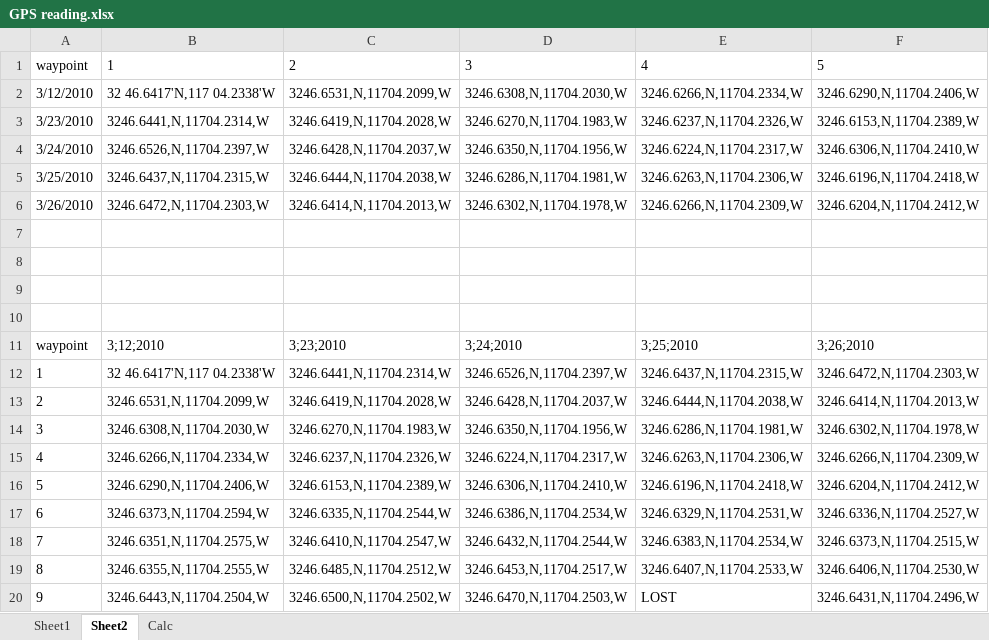
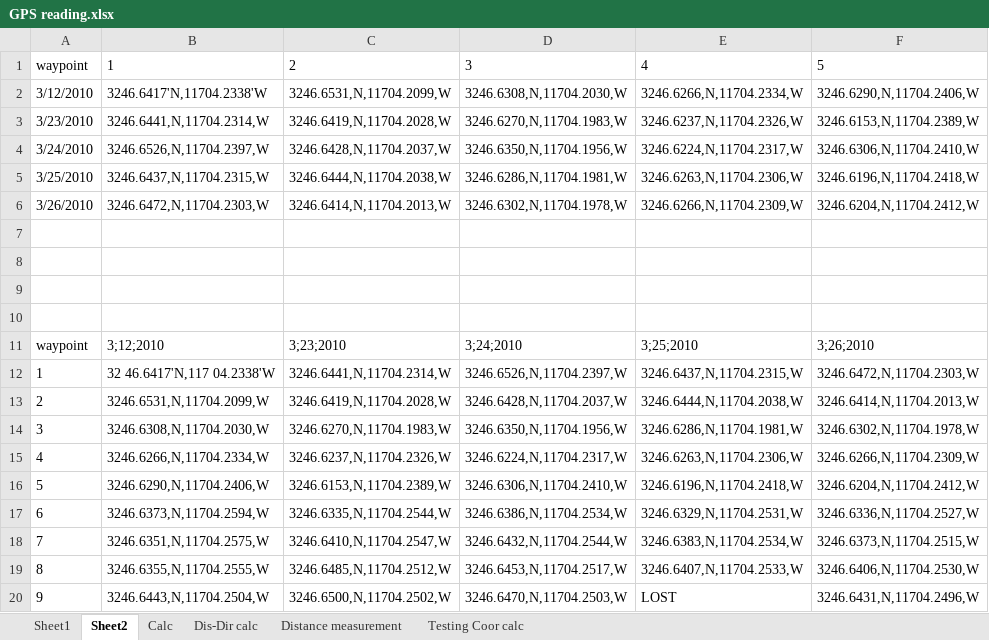
Before and after one commit to stevenweaver/projectrobo, an Excel workbook: GPS/GPS reading.xlsx, sheet Sheet2, drawn as a sheet; only a part is shown; values as stored, in another font and other column widths than the file's, no borders; the diff names each change by its address in the sheet, - before the commit and + after, or states it on an @@ line.

```diff
--- a/GPS/GPS reading.xlsx (sheet Sheet2)
+++ b/GPS/GPS reading.xlsx (sheet Sheet2)
+sheet tab: Dis-Dir calc
+sheet tab: Distance measurement
+sheet tab: Testing Coor calc
-B2: 32 46.6417'N,117 04.2338'W
+B2: 3246.6417'N,11704.2338'W
```
Also changed, not shown: sheet Calc, charts or pictures, 2 other files.
